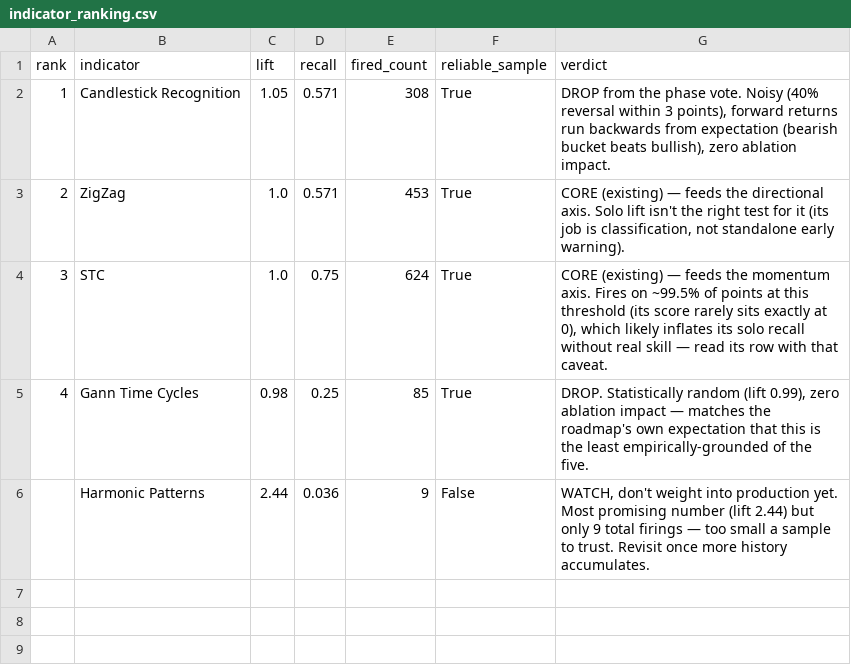
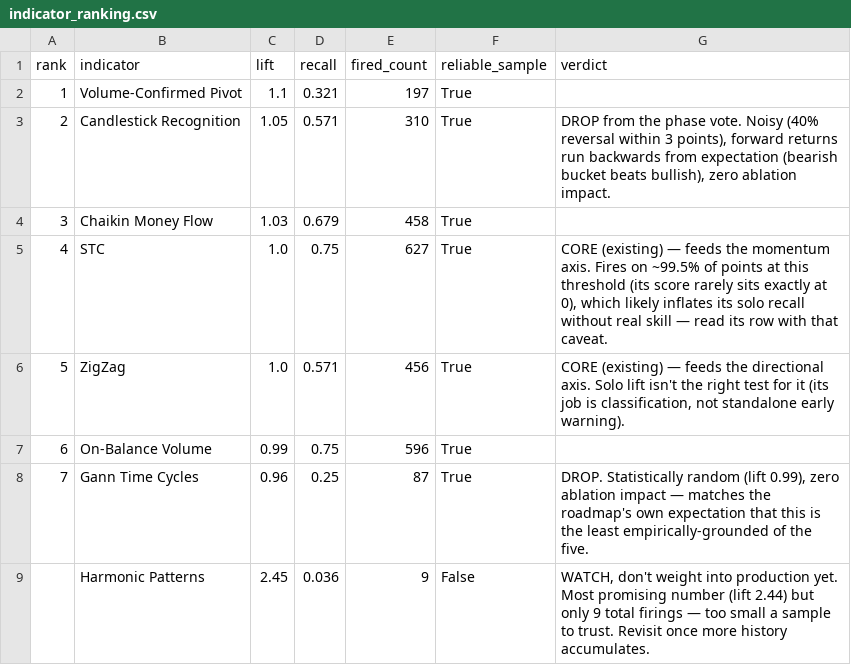
Before and after one commit to Aarya-Mhatre69/market-cycle, a CSV file: scripts/output/indicator_ranking.csv, drawn as a sheet.

```diff
--- a/scripts/output/indicator_ranking.csv
+++ b/scripts/output/indicator_ranking.csv
@@ -1,6 +1,9 @@
 rank,indicator,lift,recall,fired_count,reliable_sample,verdict
-1,Candlestick Recognition,1.05,0.571,308,True,"DROP from the phase vote. Noisy (40% reversal within 3 points), forward returns run backwards from expectation (bearish bucket beats bullish), zero ablation impact."
-2,ZigZag,1.0,0.571,453,True,"CORE (existing) — feeds the directional axis. Solo lift isn't the right test for it (its job is classification, not standalone early warning)."
-3,STC,1.0,0.75,624,True,"CORE (existing) — feeds the momentum axis. Fires on ~99.5% of points at this threshold (its score rarely sits exactly at 0), which likely inflates its solo recall without real skill — read its row with that caveat."
-4,Gann Time Cycles,0.98,0.25,85,True,"DROP. Statistically random (lift 0.99), zero ablation impact — matches the roadmap's own expectation that this is the least empirically-grounded of the five."
-,Harmonic Patterns,2.44,0.036,9,False,"WATCH, don't weight into production yet. Most promising number (lift 2.44) but only 9 total firings — too small a sample to trust. Revisit once more history accumulates."
+1,Volume-Confirmed Pivot,1.1,0.321,197,True,
+2,Candlestick Recognition,1.05,0.571,310,True,"DROP from the phase vote. Noisy (40% reversal within 3 points), forward returns run backwards from expectation (bearish bucket beats bullish), zero ablation impact."
+3,Chaikin Money Flow,1.03,0.679,458,True,
+4,STC,1.0,0.75,627,True,"CORE (existing) — feeds the momentum axis. Fires on ~99.5% of points at this threshold (its score rarely sits exactly at 0), which likely inflates its solo recall without real skill — read its row with that caveat."
+5,ZigZag,1.0,0.571,456,True,"CORE (existing) — feeds the directional axis. Solo lift isn't the right test for it (its job is classification, not standalone early warning)."
+6,On-Balance Volume,0.99,0.75,596,True,
+7,Gann Time Cycles,0.96,0.25,87,True,"DROP. Statistically random (lift 0.99), zero ablation impact — matches the roadmap's own expectation that this is the least empirically-grounded of the five."
+,Harmonic Patterns,2.45,0.036,9,False,"WATCH, don't weight into production yet. Most promising number (lift 2.44) but only 9 total firings — too small a sample to trust. Revisit once more history accumulates."
```
Also changed, not shown: data/universe_cycle/latest.csv, scripts/output/indicator_ablation.csv, 23 other files.
